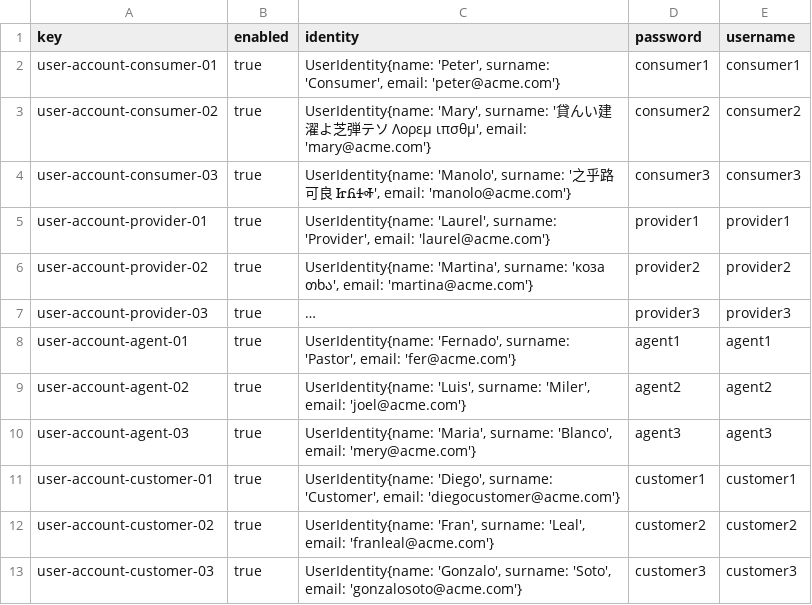
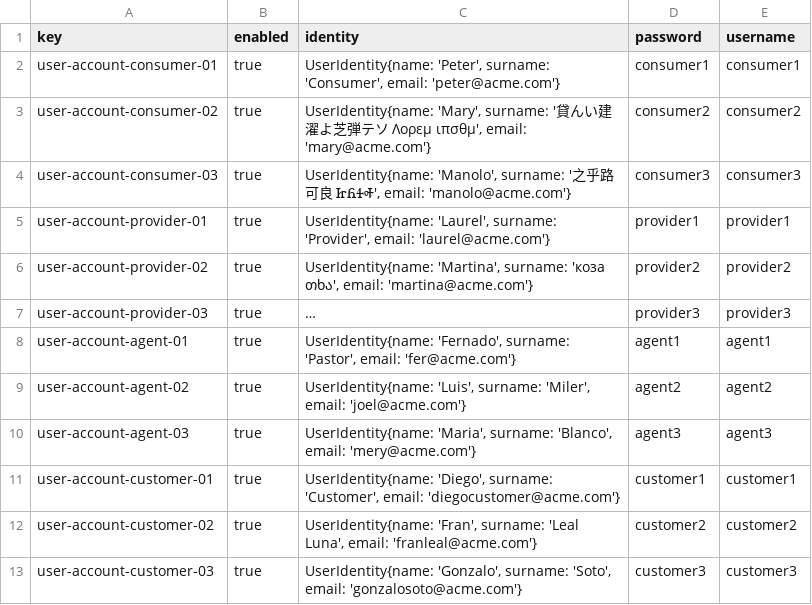
Before and after one commit to javsorbla/Acme-ANS-D03, a CSV file: src/main/resources/WEB-INF/data/sample/user-account.csv, drawn as a sheet; long unchanged cells end in ….

```diff
--- a/src/main/resources/WEB-INF/data/sample/user-account.csv
+++ b/src/main/resources/WEB-INF/data/sample/user-account.csv
@@ -11,3 +11,3 @@ user-account-agent-03,true,"UserIdentity{name: 'Maria', surname: 'Blanco', email
 user-account-customer-01,true,"UserIdentity{name: 'Diego', surname: 'Customer', email: 'diegocustomer@acme.com'}",customer1,customer1
-user-account-customer-02,true,"UserIdentity{name: 'Fran', surname: 'Leal', email: 'franleal@acme.com'}",customer2,customer2
+user-account-customer-02,true,"UserIdentity{name: 'Fran', surname: 'Leal Luna', email: 'franleal@acme.com'}",customer2,customer2
 user-account-customer-03,true,"UserIdentity{name: 'Gonzalo', surname: 'Soto', email: 'gonzalosoto@acme.com'}",customer3,customer3
```
Also changed, not shown: src/main/resources/WEB-INF/data/sample/customer.csv, 3 other files.
